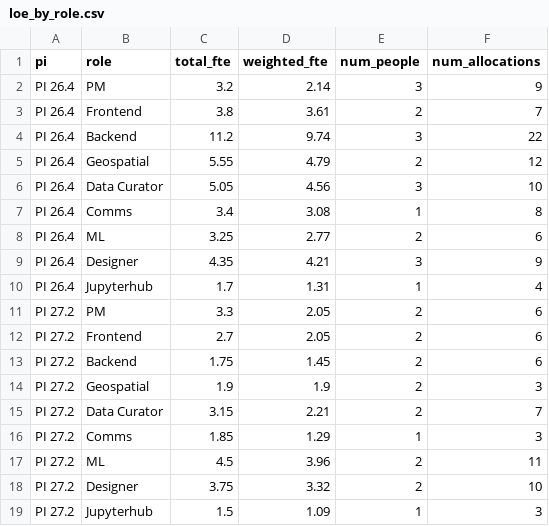
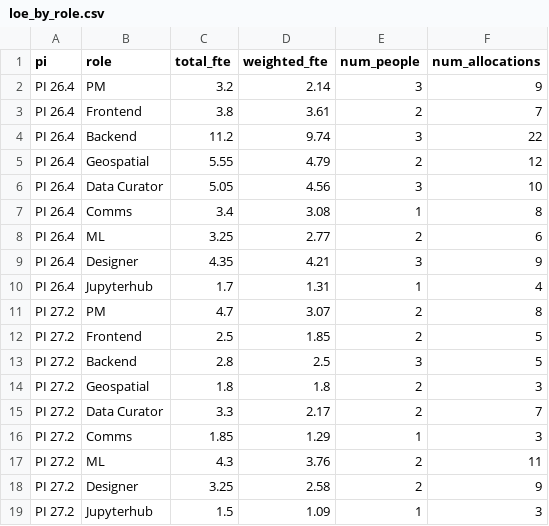
Before and after one commit to Disasters-Learning-Portal/disasters-aws-conversion, a CSV file: reports/loe_by_role.csv, drawn as a sheet.

```diff
--- a/reports/loe_by_role.csv
+++ b/reports/loe_by_role.csv
@@ -10,10 +10,10 @@ PI 26.4,Designer,4.35,4.21,3,9
 PI 26.4,Jupyterhub,1.7,1.31,1,4
-PI 27.2,PM,3.3,2.05,2,6
-PI 27.2,Frontend,2.7,2.05,2,6
-PI 27.2,Backend,1.75,1.45,2,6
-PI 27.2,Geospatial,1.9,1.9,2,3
-PI 27.2,Data Curator,3.15,2.21,2,7
+PI 27.2,PM,4.7,3.07,2,8
+PI 27.2,Frontend,2.5,1.85,2,5
+PI 27.2,Backend,2.8,2.5,3,5
+PI 27.2,Geospatial,1.8,1.8,2,3
+PI 27.2,Data Curator,3.3,2.17,2,7
 PI 27.2,Comms,1.85,1.29,1,3
-PI 27.2,ML,4.5,3.96,2,11
-PI 27.2,Designer,3.75,3.32,2,10
+PI 27.2,ML,4.3,3.76,2,11
+PI 27.2,Designer,3.25,2.58,2,9
 PI 27.2,Jupyterhub,1.5,1.09,1,3
```
Also changed, not shown: reports/loe_allocations.csv, reports/loe_by_person.csv, 1 other file.
